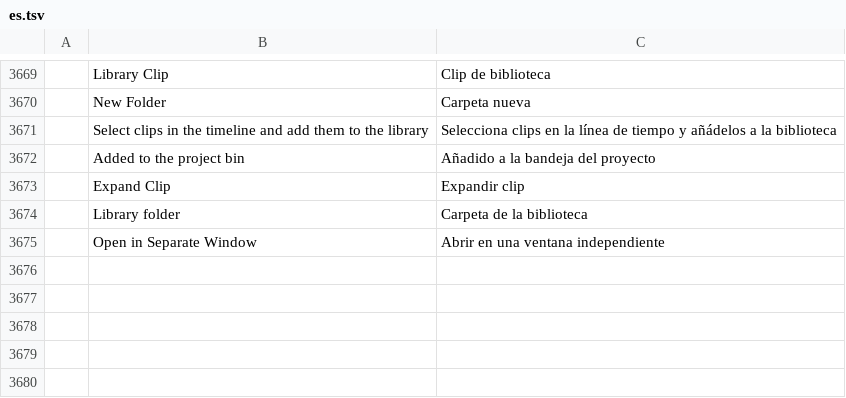
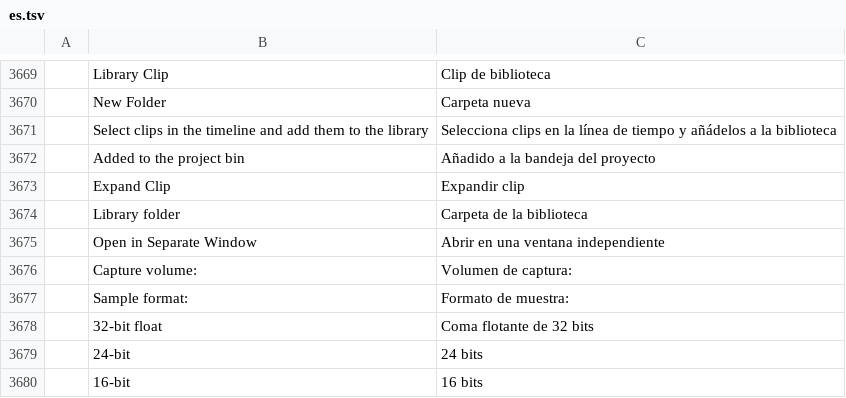
Before and after one commit to redrob-labs/redrob-film, a TSV file: crates/ui-egui/src/i18n/es.tsv, drawn as a sheet; only a part is shown, gaps mark what is left out; the diff names each change by its address in the sheet, - before the commit and + after, or states it on an @@ line.

```diff
--- a/crates/ui-egui/src/i18n/es.tsv
+++ b/crates/ui-egui/src/i18n/es.tsv
+row 3676:  | Capture volume: | Volumen de captura:
+row 3677:  | Sample format: | Formato de muestra:
+row 3678:  | 32-bit float | Coma flotante de 32 bits
+row 3679:  | 24-bit | 24 bits
+row 3680:  | 16-bit | 16 bits
```
Also changed, not shown: crates/ui-egui/src/i18n/fr.tsv, crates/ui-egui/src/i18n/ja.tsv, 8 other files.
